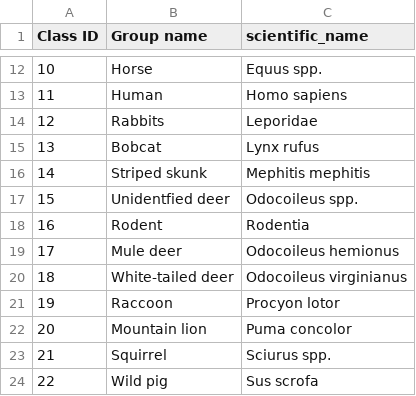
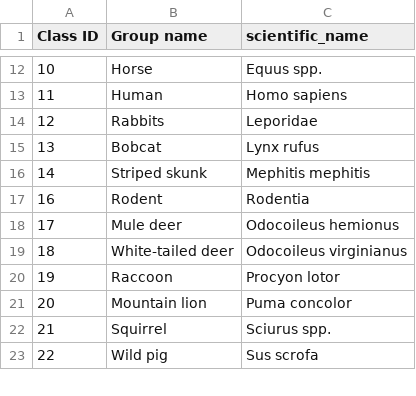
Before and after one commit to mikeyEcology/MLWIC, a CSV file: speciesID.csv, drawn as a sheet; only a part is shown, gaps mark what is left out; the diff names each change by its address in the sheet, - before the commit and + after, or states it on an @@ line.

```diff
--- a/speciesID.csv
+++ b/speciesID.csv
-row 17: 15 | Unidentfied deer | Odocoileus spp.
```
Also changed, not shown: 1 other file.
